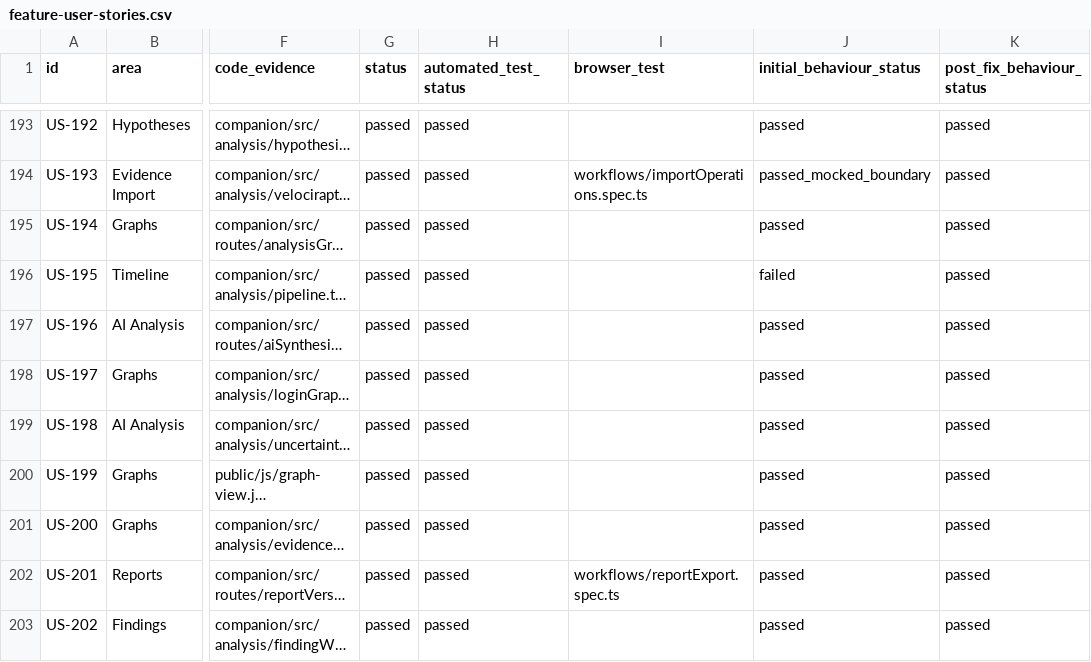
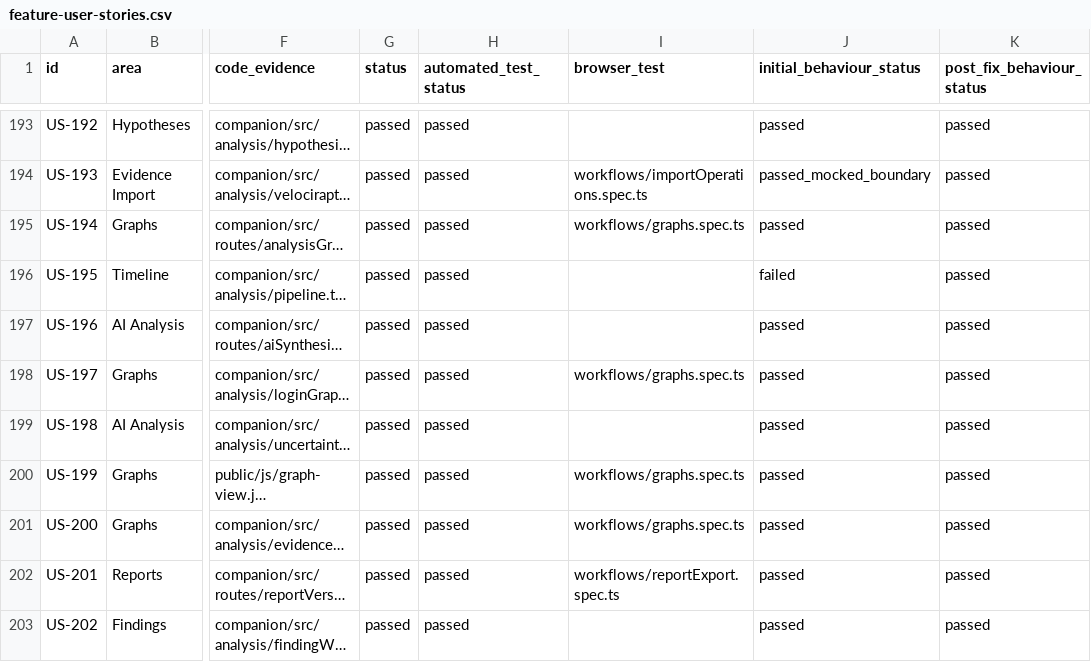
Before and after one commit to hasamba/DFIR-Companion, a CSV file: feature-user-stories.csv, drawn as a sheet; only a part is shown, gaps mark what is left out; long unchanged cells end in …; the diff names each change by its address in the sheet, - before the commit and + after, or states it on an @@ line.

```diff
--- a/feature-user-stories.csv
+++ b/feature-user-stories.csv
-I195 (browser_test): (empty)
+I195 (browser_test): workflows/graphs.spec.ts
-I198 (browser_test): (empty)
+I198 (browser_test): workflows/graphs.spec.ts
-I200:I201 (browser_test): (empty)
+I200:I201 (browser_test): workflows/graphs.spec.ts
```
Also changed, not shown: 1 other file.
